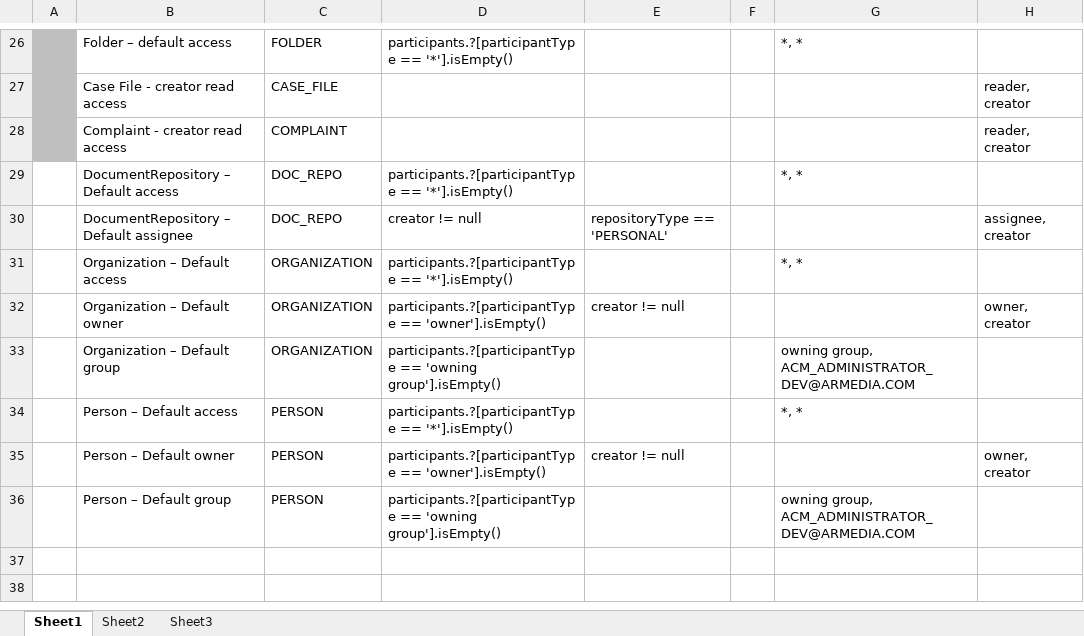
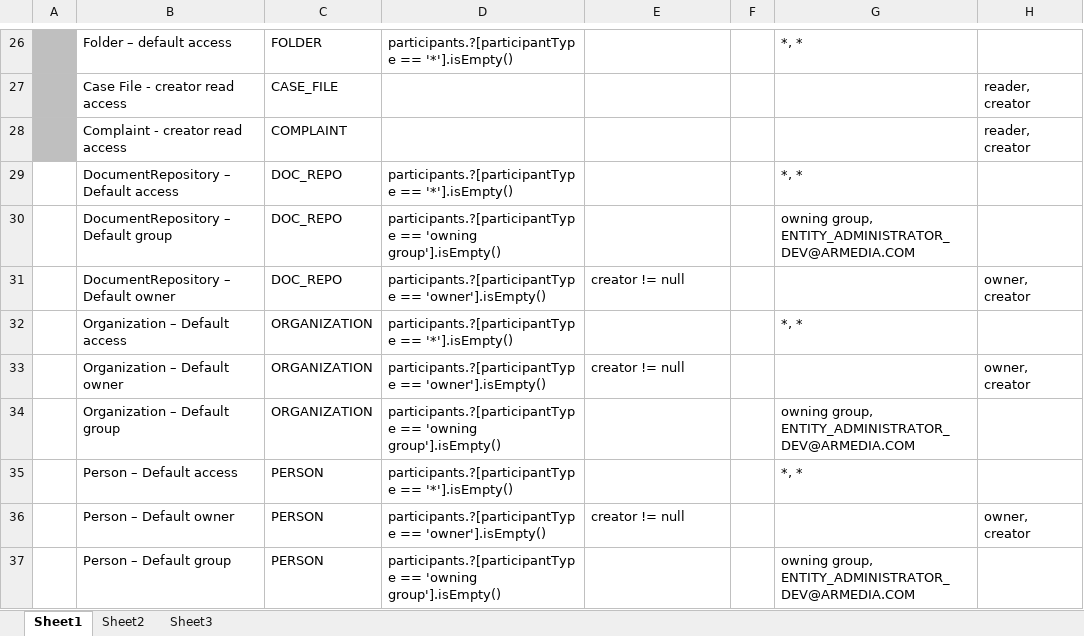
Before and after one commit to bcgov/.arkcase-employee-relations, an Excel workbook: acm/rules/drools-assignment-rules.xlsx, sheet Sheet1, drawn as a sheet; only a part is shown, gaps mark what is left out; values as stored, in another font and other column widths than the file's, no borders; removed rows and columns are numbered as before the commit, all else as after; the diff names each change by its address in the sheet, - before the commit and + after, or states it on an @@ line.

```diff
--- a/acm/rules/drools-assignment-rules.xlsx (sheet Sheet1)
+++ b/acm/rules/drools-assignment-rules.xlsx (sheet Sheet1)
-row 30:  | DocumentRepository – Default assignee | DOC_REPO | creator != null | repositoryType == 'PERSONAL' |  |  | assignee, creator
+row 30:  | DocumentRepository – Default group | DOC_REPO | participants.?[participantType == 'owning group'].isEmpty() |  |  | owning group, ENTITY_ADMINISTRATOR_DEV@ARMEDIA.COM
+row 31:  | DocumentRepository – Default owner | DOC_REPO | participants.?[participantType == 'owner'].isEmpty() | creator != null |  |  | owner, creator
-G34: owning group, ACM_ADMINISTRATOR_DEV@ARMEDIA.COM
+G34: owning group, ENTITY_ADMINISTRATOR_DEV@ARMEDIA.COM
-G37: owning group, ACM_ADMINISTRATOR_DEV@ARMEDIA.COM
+G37: owning group, ENTITY_ADMINISTRATOR_DEV@ARMEDIA.COM
```
Also changed, not shown: acm/rules/drools-access-control-rules.xlsx, 1 other file.
